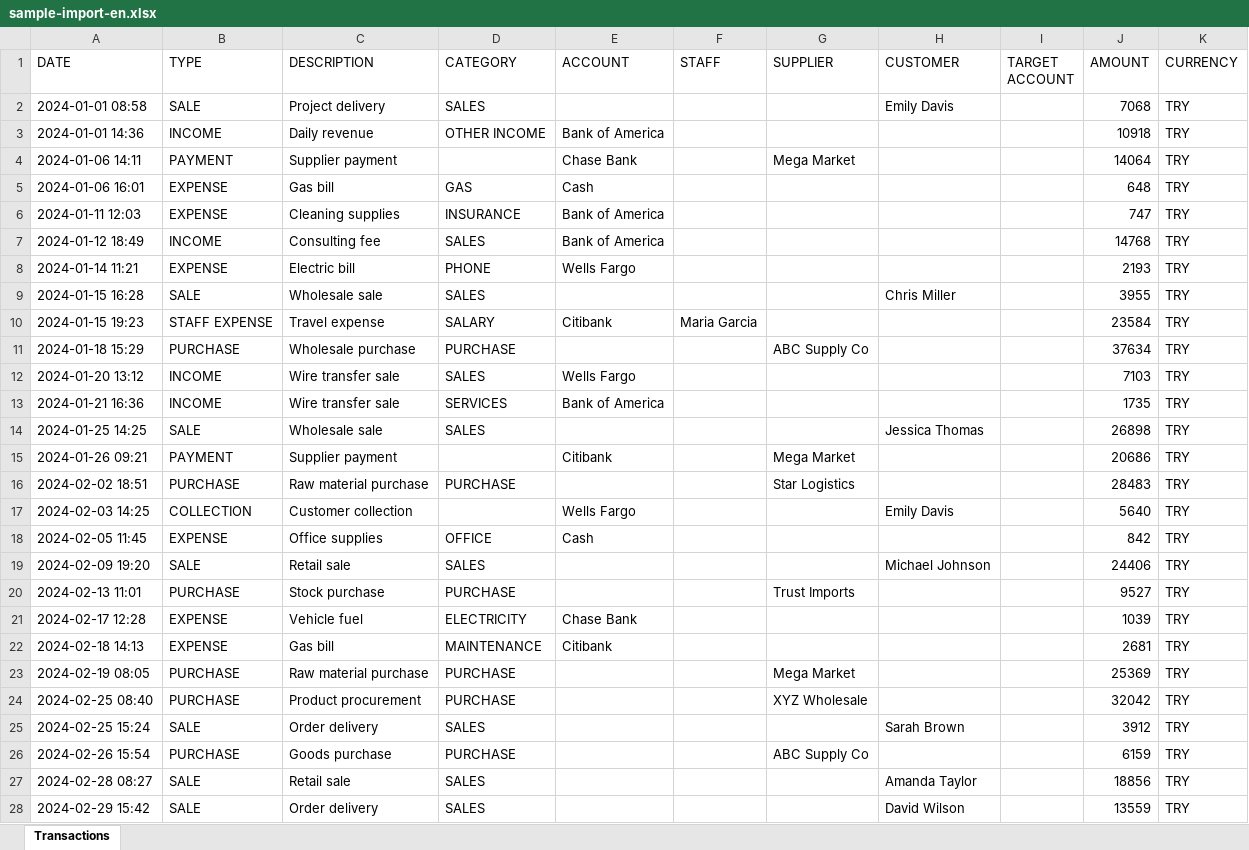
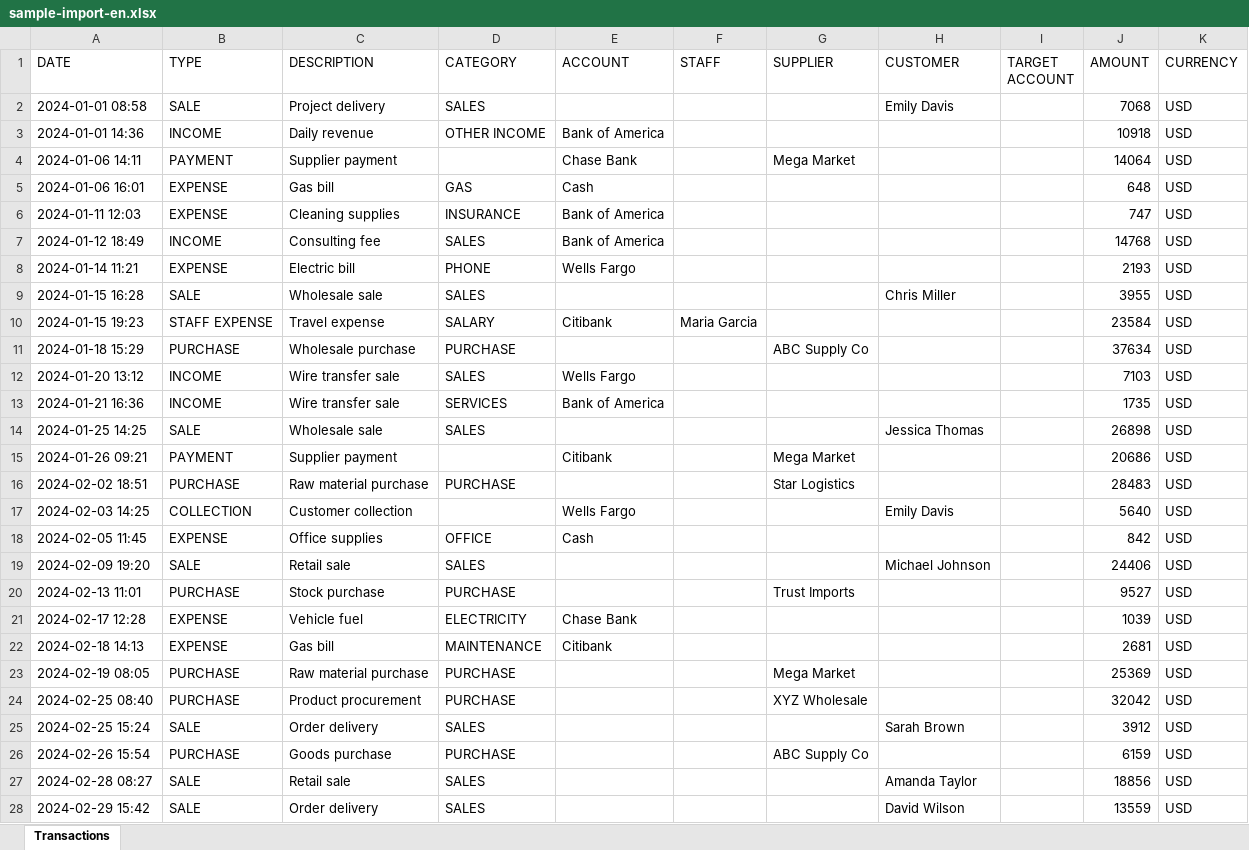
Before and after one commit to ozadaliomerfaruk/isletme-takip, an Excel workbook: sample-import-en.xlsx, sheet Transactions, drawn as a sheet; only a part is shown; values as stored, in another font and other column widths than the file's, no borders; the diff covers the shown part only; the diff names each change by its address in the sheet, - before the commit and + after, or states it on an @@ line.

```diff
--- a/sample-import-en.xlsx (sheet Transactions)
+++ b/sample-import-en.xlsx (sheet Transactions)
-K2:K28 (CURRENCY): TRY
+K2:K28 (CURRENCY): USD
```
Also changed, not shown: 123 edited cells elsewhere in this sheet, 5 other files.
